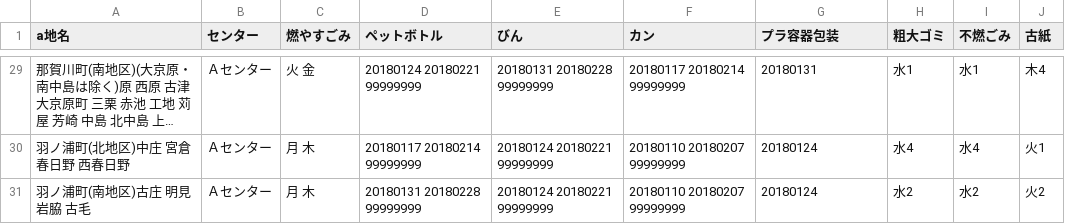
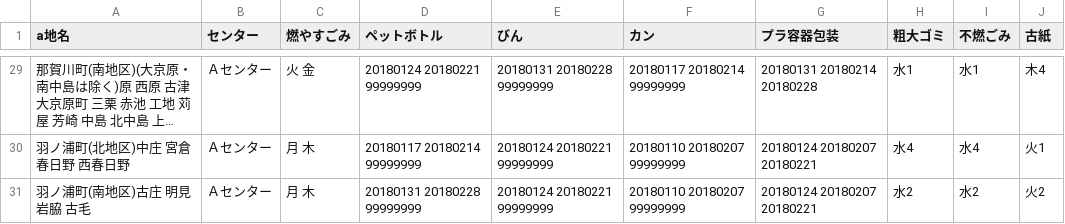
Before and after one commit to tokushima5374/ananshi, a CSV file: data/area_days.csv, drawn as a sheet; only a part is shown, gaps mark what is left out; long unchanged cells end in …; the diff covers the shown part only; the diff names each change by its address in the sheet, - before the commit and + after, or states it on an @@ line.

```diff
--- a/data/area_days.csv
+++ b/data/area_days.csv
-G29 (プラ容器包装): 20180131
+G29 (プラ容器包装): 20180131 20180214 20180228
-G30:G31 (プラ容器包装): 20180124
+G30:G31 (プラ容器包装): 20180124 20180207 20180221
```
Also changed, not shown: 27 edited cells elsewhere in this file.
